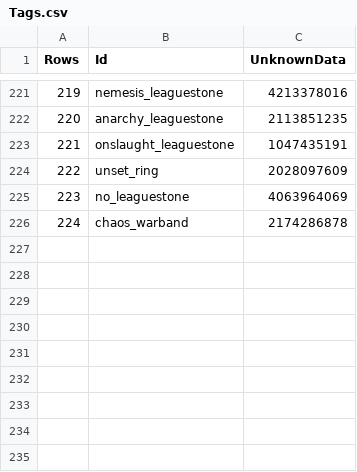
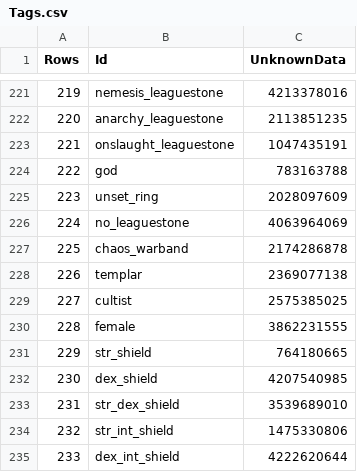
Before and after one commit to ayan4m1/poe-collector, a CSV file: data/Tags.csv, drawn as a sheet; only a part is shown, gaps mark what is left out; addresses are those after the commit; the diff names each change by its address in the sheet, - before the commit and + after, or states it on an @@ line.

```diff
--- a/data/Tags.csv
+++ b/data/Tags.csv
+row 224: 222 | god | 783163788
@@ column A (Rows) renumbered between rows 225 and 227 @@
+row 228: 226 | templar | 2369077138
+row 229: 227 | cultist | 2575385025
+row 230: 228 | female | 3862231555
+row 231: 229 | str_shield | 764180665
+row 232: 230 | dex_shield | 4207540985
+row 233: 231 | str_dex_shield | 3539689010
+row 234: 232 | str_int_shield | 1475330806
+row 235: 233 | dex_int_shield | 4222620644
```
Also changed, not shown: data/GemTags.csv, data/ModType.csv, 4 other files.
